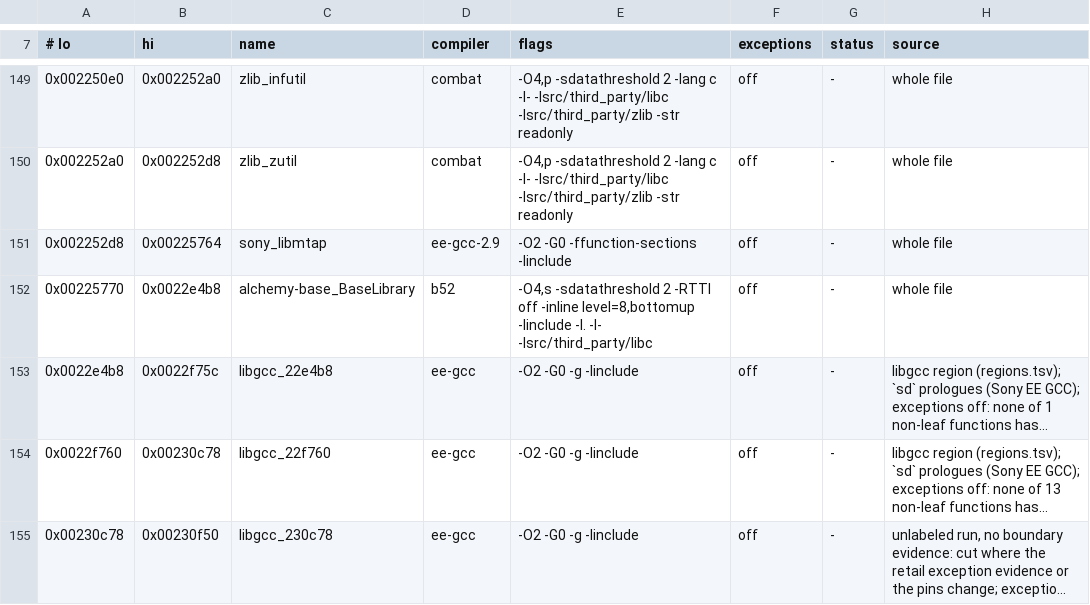
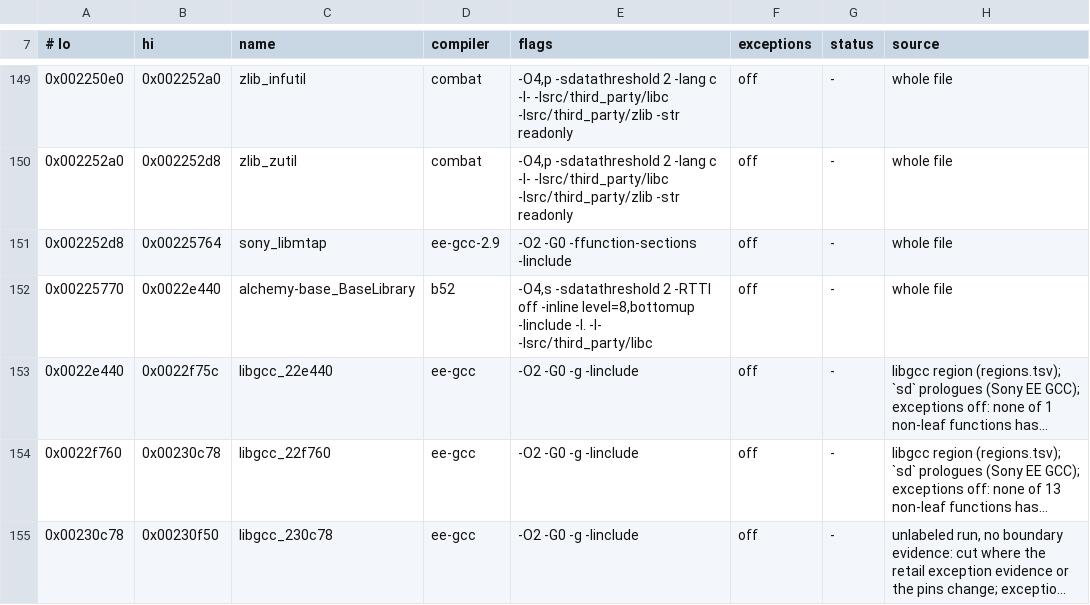
Before and after one commit to crashbashash/DW4_Decomp, a TSV file: config/SLUS-20836/units.tsv, drawn as a sheet; only a part is shown, gaps mark what is left out; long unchanged cells end in …; the diff names each change by its address in the sheet, - before the commit and + after, or states it on an @@ line.

Commit message:
Approve two CRI flags on vendor evidence, land __muldi3; context packs, region board, last-mile compiler notes
- adxm_usridle_thrd's busy flag and FUN_00273128's DTX init flag are volatile: CRI's 2002 SDK objects (libadxe.a adx_mps2.o, dtx.o) compile the same functions byte-equal only with the volatile flag. Approved by the owner (#adxm-thread-flags, new #dtx-server-flag); unapproved functions 7 -> 5.
- sftim_CntupHnVbIn loses an inert volatile cast on stream_pos (no byte changes; #sfd-time-counts row 2 -> 1).
- __muldi3 moves from the Alchemy Base region to libgcc (boundary 0x22e4b8 -> 0x22e440, unit libgcc_22e440), compiled from gcc's libgcc2.c through umul_ppmm under the existing #umul_ppmm anchor.
- tools/pack.py writes a function's context pack (its unit as compiled, only the target's fragment kept, the declarations it uses extracted); tools/region_board.py reports which 0x100-byte regions of a draft are exact and keeps the closest draft per region. CLAUDE.md: work one function from its context pack; record drafts of 1 KB or more on the region board.
- docs/engine/understanding-shapes.md gains a 'Last mile' checklist and 14 levers (alias sets under EE GCC, delay-slot and loop effects, MWCC array-element reloads, 64-bit widening, narrow returns, const-reference temporaries, reverse switch compare order, declarations that move caller code); the claim that a switch sorts its cases is corrected.
- unitprofiles.asm_body_names reads a unity unit with its src/ fragments expanded, so an MWCC asm function defined in a fragment needs its asm-function row like any other; declarations.py reads gcc mode(QI/HI/SI/DI/SF/DF) typedefs as the type the mode gives (DItype is long long), which removes false type conflicts against libgcc. Both with regression tests that fail on the old code.

oracle-change: config/source-approvals.tsv (two owner-approved rows, one count lowered, __muldi3 row), config/SLUS-20836/units.tsv and regions.tsv (libgcc boundary), tools/sourceapprovals.py unchanged but its asm-function input now sees fragments via tools/unitprofiles.py; verified by make check-fresh / link-fresh / typed-check / hygiene on tree 1a0d853ea170.

```diff
--- a/config/SLUS-20836/units.tsv
+++ b/config/SLUS-20836/units.tsv
-B152 (hi): 0x0022e4b8
+B152 (hi): 0x0022e440
-A153 (# lo): 0x0022e4b8
+A153 (# lo): 0x0022e440
-C153 (name): libgcc_22e4b8
+C153 (name): libgcc_22e440
```
Also changed, not shown: config/SLUS-20836/regions.tsv, config/source-approvals.tsv, 23 other files.
